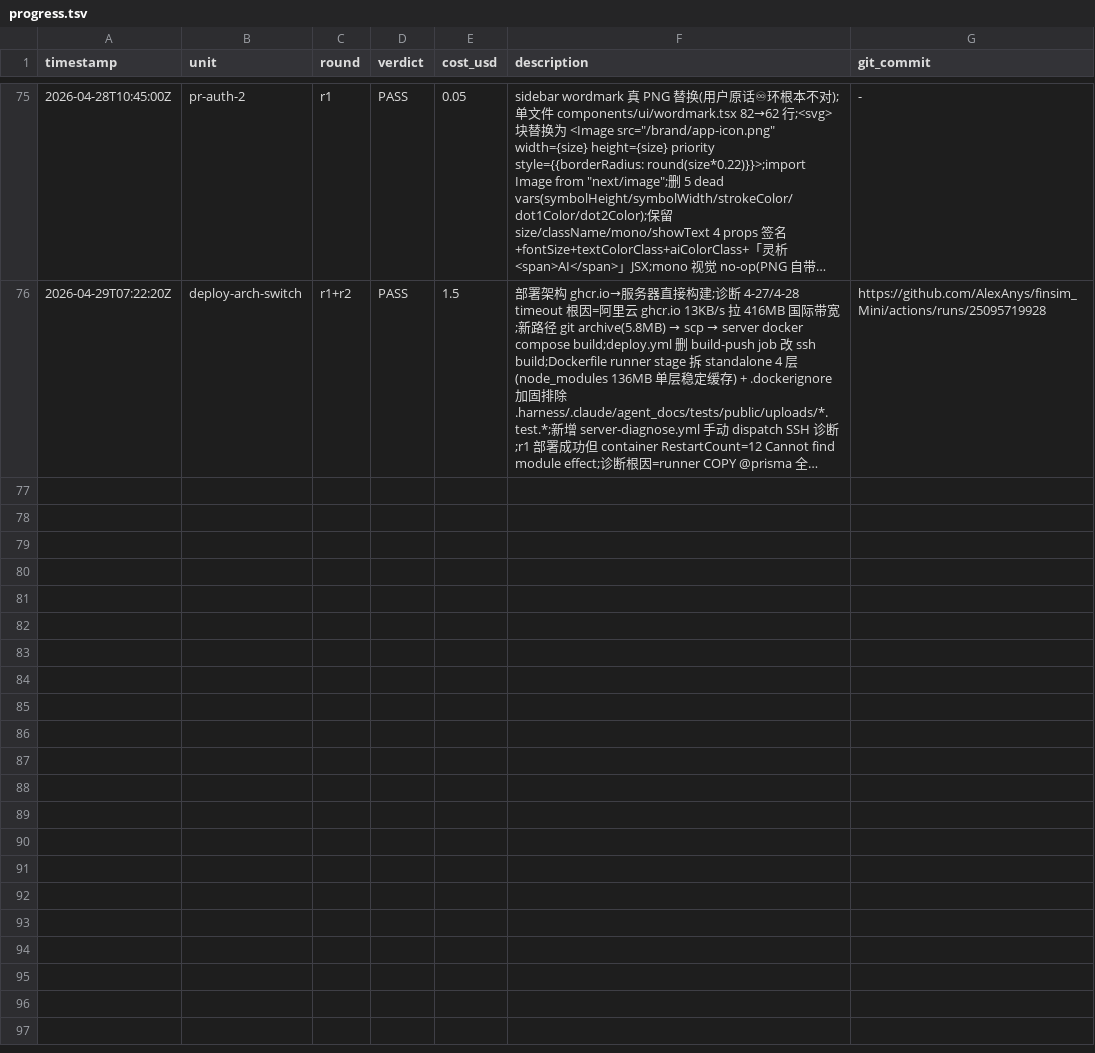
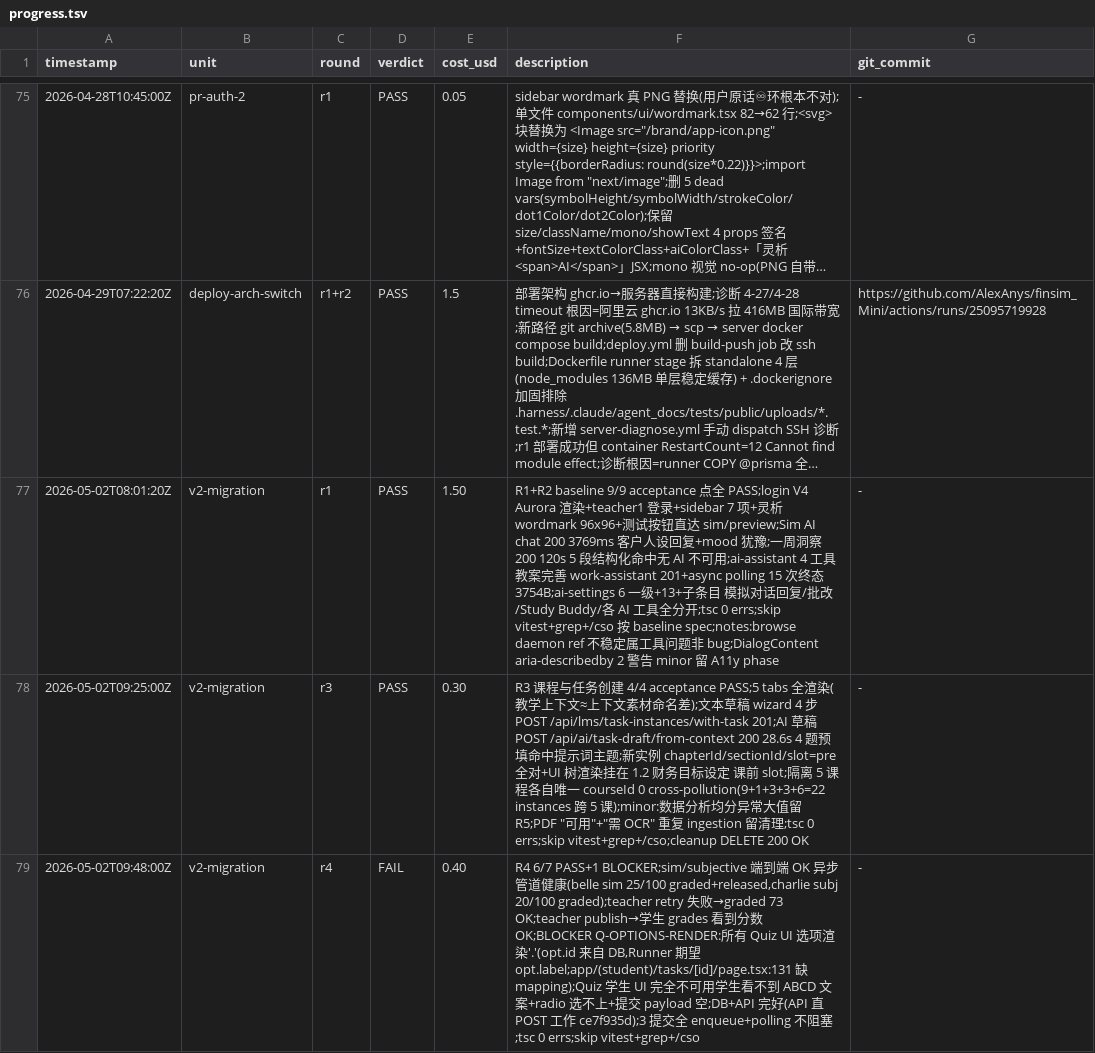
Before and after one commit to AlexAnys/finsim_Mini, a TSV file: .harness/progress.tsv, drawn as a sheet; only a part is shown, gaps mark what is left out; long unchanged cells end in …; the diff covers the shown part only; the diff names each change by its address in the sheet, - before the commit and + after, or states it on an @@ line.

```diff
--- a/.harness/progress.tsv
+++ b/.harness/progress.tsv
+row 77: 2026-05-02T08:01:20Z | v2-migration | r1 | PASS | 1.50 | R1+R2 baseline 9/9 acceptance 点全 PASS;login V4 Aurora 渲染+teacher1 登录+sidebar 7 项+灵析 wordmark 96x96+测试按钮直达 sim/preview;Sim AI chat 200 3769ms 客户人设回复+mood 犹豫;一周洞察 200 120s 5 段结构化命中无 AI 不可用;ai-assistant 4 工具 教案完善 work-assistant 201+async polling 15 次终态 3754B;ai-settings 6 一级+13+子条目 模拟对话回复/批改/Study Buddy/各 AI 工具全分开;tsc 0 errs;skip vitest+grep+/cso 按 baseline spec;notes:browse daemon ref 不稳定属工具问题非 bug;DialogContent aria-describedby 2 警告 minor 留 A11y phase | -
+row 78: 2026-05-02T09:25:00Z | v2-migration | r3 | PASS | 0.30 | R3 课程与任务创建 4/4 acceptance PASS;5 tabs 全渲染(教学上下文≈上下文素材命名差);文本草稿 wizard 4 步 POST /api/lms/task-instances/with-task 201;AI 草稿 POST /api/ai/task-draft/from-context 200 28.6s 4 题预填命中提示词主题;新实例 chapterId/sectionId/slot=pre 全对+UI 树渲染挂在 1.2 财务目标设定 课前 slot;隔离 5 课程各自唯一 courseId 0 cross-pollution(9+1+3+3+6=22 instances 跨 5 课);minor:数据分析均分异常大值留 R5;PDF "可用"+"需 OCR" 重复 ingestion 留清理;tsc 0 errs;skip vitest+grep+/cso;cleanup DELETE 200 OK | -
+row 79: 2026-05-02T09:48:00Z | v2-migration | r4 | FAIL | 0.40 | R4 6/7 PASS+1 BLOCKER;sim/subjective 端到端 OK 异步管道健康(belle sim 25/100 graded+released,charlie subj 20/100 graded);teacher retry 失败→graded 73 OK;teacher publish→学生 grades 看到分数 OK;BLOCKER Q-OPTIONS-RENDER:所有 Quiz UI 选项渲染'.'(opt.id 来自 DB,Runner 期望 opt.label;app/(student)/tasks/[id]/page.tsx:131 缺 mapping);Quiz 学生 UI 完全不可用学生看不到 ABCD 文案+radio 选不上+提交 payload 空;DB+API 完好(API 直 POST 工作 ce7f935d);3 提交全 enqueue+polling 不阻塞;tsc 0 errs;skip vitest+grep+/cso | -
```
Also changed, not shown: 2 added rows elsewhere in this file, 10 other files.
